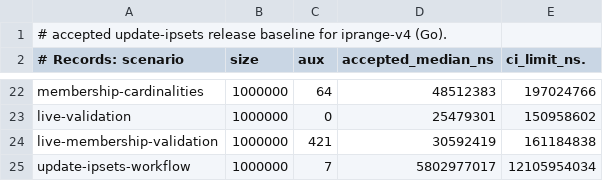
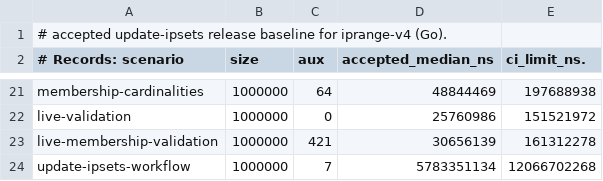
Before and after one commit to firehol/iprange, a CSV file: v4/go/cmd/iprange-v4-bench/accepted-baseline.csv, drawn as a sheet; only a part is shown, gaps mark what is left out; addresses are those after the commit; the diff covers the shown part only; the diff names each change by its address in the sheet, - before the commit and + after, or states it on an @@ line.

Commit message:
v4/go: align the bench source guard with Rust and record the milestone-4 gate fixes (SOW-0027)
Reviewer round findings at 81620b63 fixed:
- Bench source guard: accept count+phase up to (u32::MAX-1)/4+1 like Rust
  require_address_space instead of 2^32-1, so oversized sample/case
  inputs refuse with the exact Rust message instead of wrapping the
  uint32 address arithmetic. Regression tests pin the boundary.
- Streaming sources reuse one [batchCapacity] backing slice per source
  like Rust's [T;1024], removing per-batch allocations from the
  measured region (feed-first-ascending 1M: 1,222 calls / 8.0 MB ->
  227 calls / 40 KB). A test pins the reused backing buffers.
- SOW records: corrected the CI median-ratio claim to the committed
  final gate log (0.957-1.109, highest limit utilization 51.5%),
  the smoke ratio range (pre-fix 0.34x-88.5x, fix-HEAD 0.66x-6.64x),
  the membership-import parenthetical (8.85x scale; 496 ms profile
  run), the validation family range (1.9-3.2x), and the baseline cost
  (~8 wall-minutes). The accepted baseline and the CI gate were
  re-run with the final harness (18/18 within-limit) and the gate
  log, baseline samples, smoke matrix, and scale validation rows are
  committed under v4/go/cmd/iprange-v4-bench/evidence/.

```diff
--- a/v4/go/cmd/iprange-v4-bench/accepted-baseline.csv
+++ b/v4/go/cmd/iprange-v4-bench/accepted-baseline.csv
-D21 (accepted_median_ns): 48512383
+D21 (accepted_median_ns): 48844469
-E21 (ci_limit_ns.): 197024766
+E21 (ci_limit_ns.): 197688938
-D22 (accepted_median_ns): 25479301
+D22 (accepted_median_ns): 25760986
-E22 (ci_limit_ns.): 150958602
+E22 (ci_limit_ns.): 151521972
-D23 (accepted_median_ns): 30592419
+D23 (accepted_median_ns): 30656139
-E23 (ci_limit_ns.): 161184838
+E23 (ci_limit_ns.): 161312278
-D24 (accepted_median_ns): 5802977017
+D24 (accepted_median_ns): 5783351134
-E24 (ci_limit_ns.): 12105954034
+E24 (ci_limit_ns.): 12066702268
```
Also changed, not shown: 1 removed row and 31 edited cells elsewhere in this file, 7 other files.
